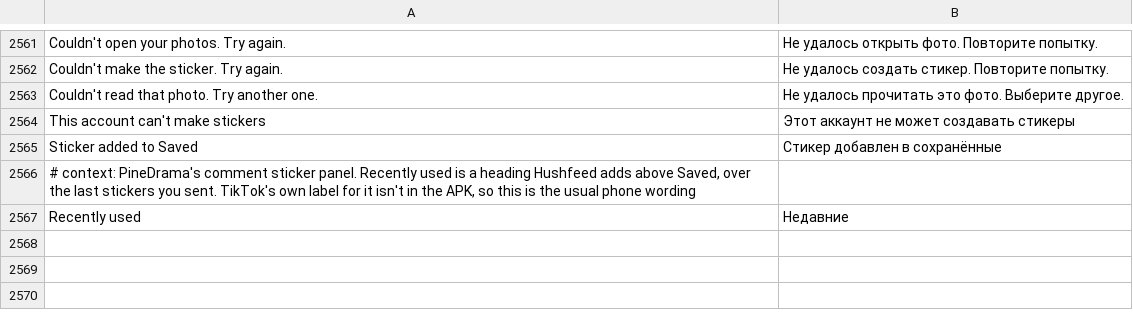
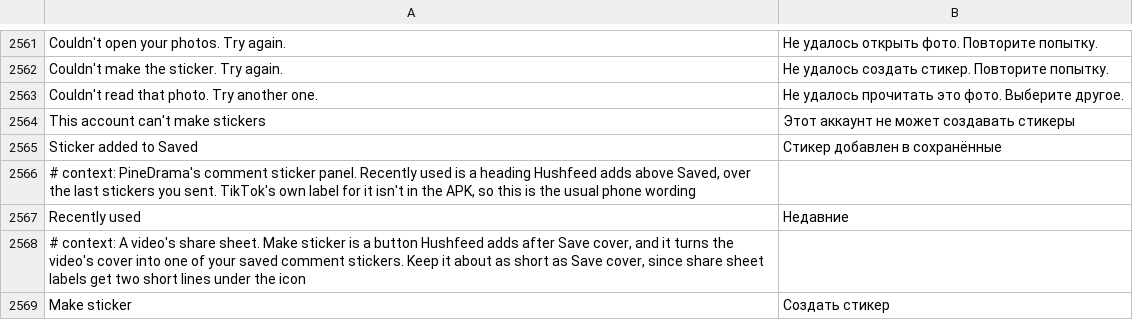
Before and after one commit to SysAdminDoc/HushFeed, a TSV file: extensions/tiktok/src/main/l10n/ru.tsv, drawn as a sheet; only a part is shown, gaps mark what is left out.

Commit message:
feat(comments): Make sticker in the share sheet, sticker patches on TikTok
A video's share sheet gets Make sticker after Download (or Save cover),
on the same owned Report carrier as Save cover. It fetches the video's
still, runs it through the photo path Create stickers already uses and
saves the result as one of the Saved stickers, deleting the cover and
the prepared PNG whatever the upload answers. Create stickers and Keep
recent stickers now declare TikTok 47.5.3 too, since TikTok's own panel
on a patched install is the Basic one PineDrama shows.

Refs #88

```diff
--- a/extensions/tiktok/src/main/l10n/ru.tsv
+++ b/extensions/tiktok/src/main/l10n/ru.tsv
@@ -2567 +2567,3 @@ Sticker added to Saved	Стикер добавлен в сохранённые
 Recently used	Недавние
+# context: A video's share sheet. Make sticker is a button Hushfeed adds after Save cover, and it turns the video's cover into one of your saved comment stickers. Keep it about as short as Save cover, since share sheet labels get two short lines under the icon
+Make sticker	Создать стикер
```
Also changed, not shown: extensions/tiktok/src/main/l10n/az.tsv, extensions/tiktok/src/main/l10n/de.tsv, 37 other files.
